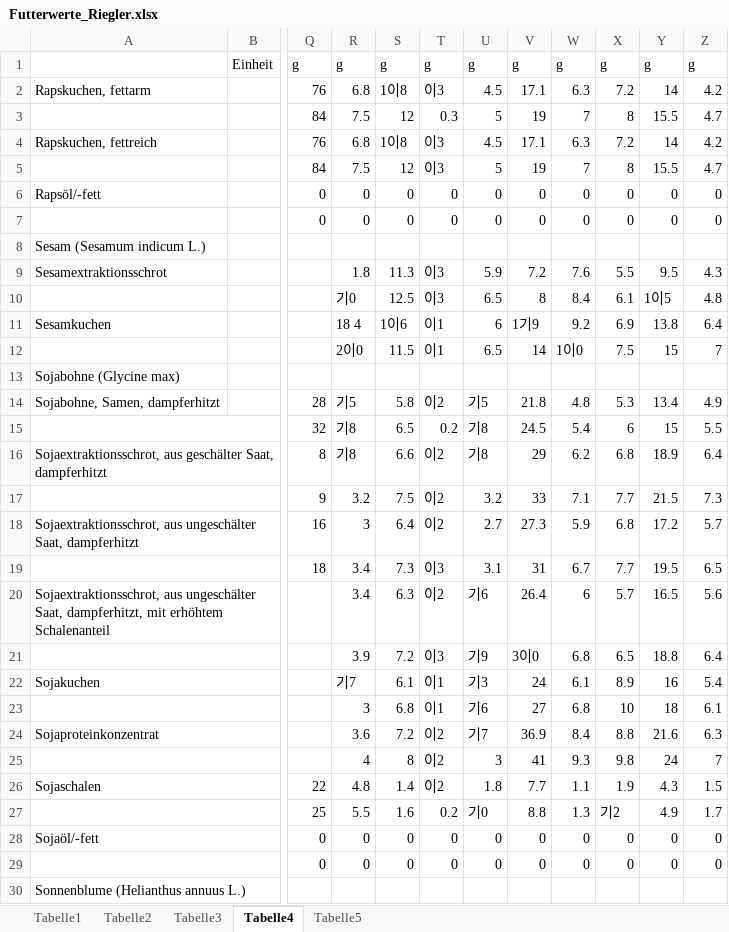
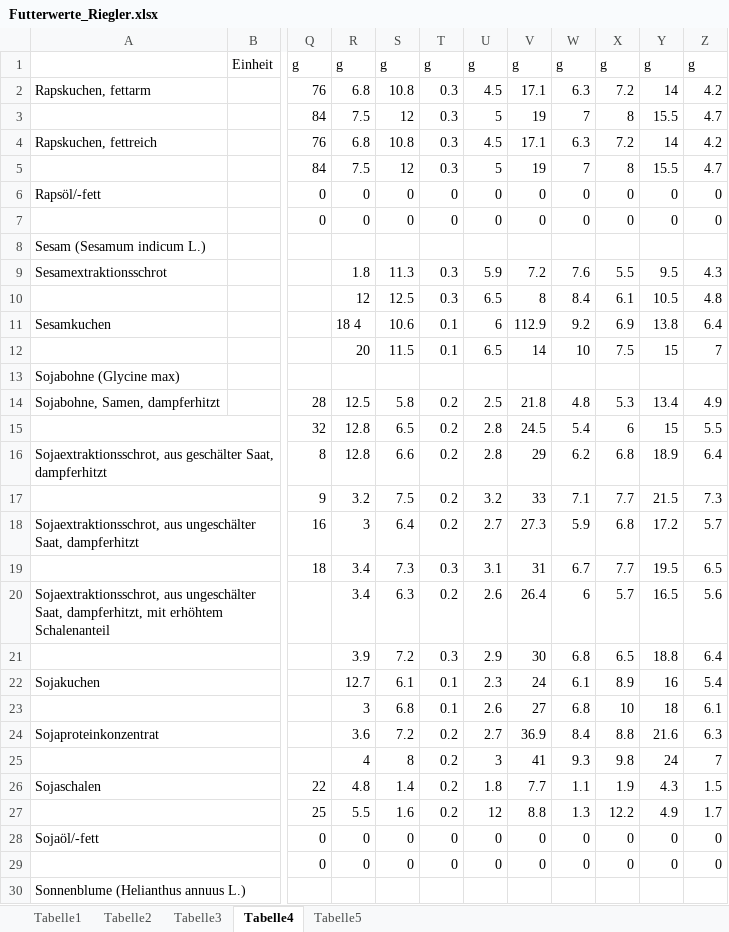
Before and after one commit to Schwoedi/blackFJ-Futtermittelration, an Excel workbook: Sonstige Dateien/Futterwerte_Riegler.xlsx, sheet Tabelle4, drawn as a sheet; only a part is shown, gaps mark what is left out; values as stored, in another font and other column widths than the file's, no borders; the diff covers the shown part only; the diff names each change by its address in the sheet, - before the commit and + after, or states it on an @@ line.

```diff
--- a/Sonstige Dateien/Futterwerte_Riegler.xlsx (sheet Tabelle4)
+++ b/Sonstige Dateien/Futterwerte_Riegler.xlsx (sheet Tabelle4)
-S2: 1이8
+S2: 10.8
-T2: 이3
+T2: 0.3
-S4: 1이8
+S4: 10.8
-T4:T5: 이3
+T4:T5: 0.3
-T9:T10: 이3
+T9:T10: 0.3
-R10: 기0
+R10: 12
-Y10: 1이5
+Y10: 10.5
-S11: 1이6
+S11: 10.6
-T11:T12: 이1
+T11:T12: 0.1
-V11: 1기9
+V11: 112.9
-R12: 2이0
+R12: 20
-W12: 1이0
+W12: 10
-R14: 기5
+R14: 12.5
-T14: 이2
+T14: 0.2
-U14: 기5
+U14: 2.5
-R15:R16: 기8
+R15:R16: 12.8
-U15:U16: 기8
+U15:U16: 2.8
-T16:T18: 이2
+T16:T18: 0.2
-T19: 이3
+T19: 0.3
-T20: 이2
+T20: 0.2
-U20: 기6
+U20: 2.6
-T21: 이3
+T21: 0.3
-U21: 기9
+U21: 2.9
-V21: 3이0
+V21: 30
-R22: 기7
+R22: 12.7
-T22:T23: 이1
+T22:T23: 0.1
-U22: 기3
+U22: 2.3
-U23: 기6
+U23: 2.6
-T24:T26: 이2
+T24:T26: 0.2
-U24: 기7
+U24: 2.7
-U27: 기0
+U27: 12
-X27: 기2
+X27: 12.2
```
Also changed, not shown: 18 edited cells elsewhere in this sheet, sheet Tabelle1, sheet Tabelle2, sheet Tabelle5, sheet Tabelle3.
